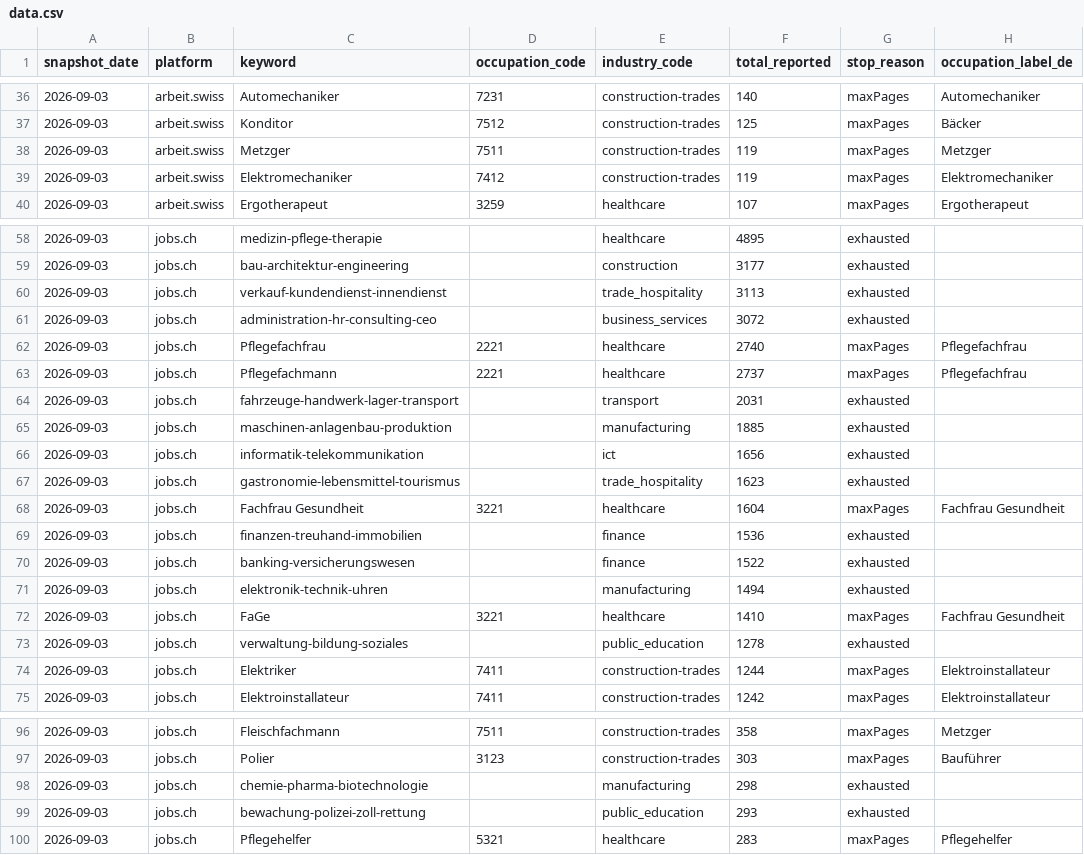
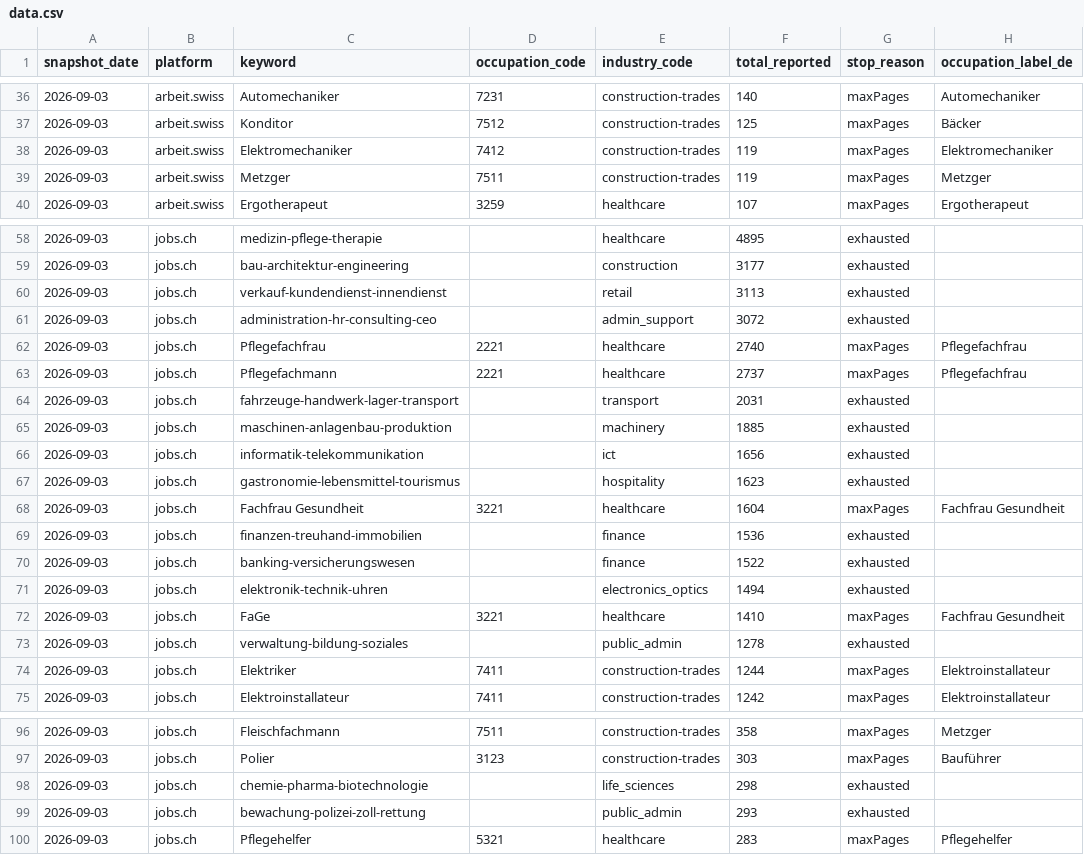
Before and after one commit to NanoScrape/NanoScrape.github.io, a CSV file: job-market-index/switzerland/data.csv, drawn as a sheet; only a part is shown, gaps mark what is left out; the diff covers the shown part only; the diff names each change by its address in the sheet, - before the commit and + after, or states it on an @@ line.

```diff
--- a/job-market-index/switzerland/data.csv
+++ b/job-market-index/switzerland/data.csv
@@ row 39 moved to row 38: 2026-09-03 @@
-E60 (industry_code): trade_hospitality
+E60 (industry_code): retail
-E61 (industry_code): business_services
+E61 (industry_code): admin_support
-E65 (industry_code): manufacturing
+E65 (industry_code): machinery
-E67 (industry_code): trade_hospitality
+E67 (industry_code): hospitality
-E71 (industry_code): manufacturing
+E71 (industry_code): electronics_optics
-E73 (industry_code): public_education
+E73 (industry_code): public_admin
-E98 (industry_code): manufacturing
+E98 (industry_code): life_sciences
-E99 (industry_code): public_education
+E99 (industry_code): public_admin
```
Also changed, not shown: 2 edited cells elsewhere in this file, 35 other files.
